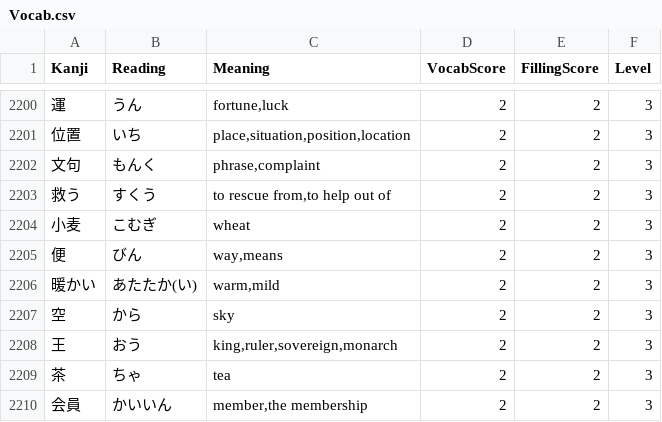
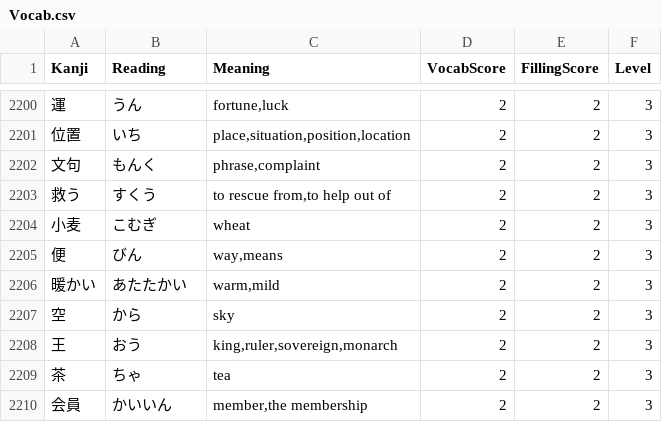
Before and after one commit to eduardob999/kanji-practice-app, a CSV file: source/data/Vocab.csv, drawn as a sheet; only a part is shown, gaps mark what is left out.

```diff
--- a/source/data/Vocab.csv
+++ b/source/data/Vocab.csv
@@ -2205,3 +2205,3 @@ Kanji,Reading,Meaning,VocabScore,FillingScore,Level
 便,びん,"way,means",2,2,3
-暖かい,あたたか(い),"warm,mild",2,2,3
+暖かい,あたたかい,"warm,mild",2,2,3
 空,から,sky,2,2,3
```
Also changed, not shown: 6 other files.
